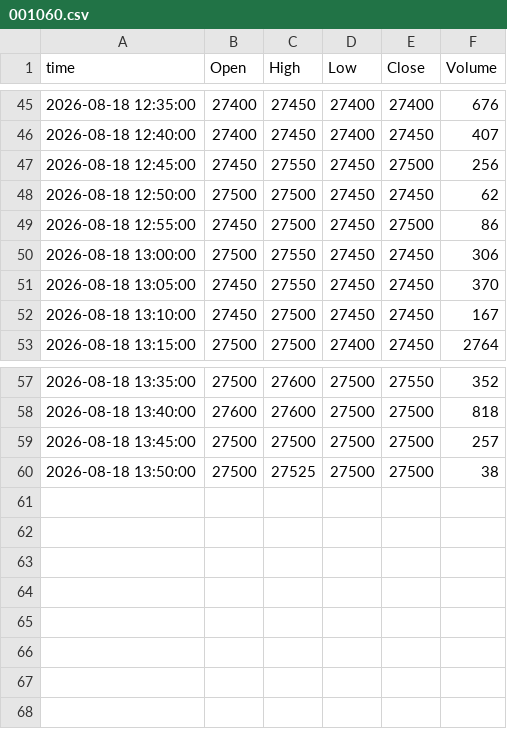
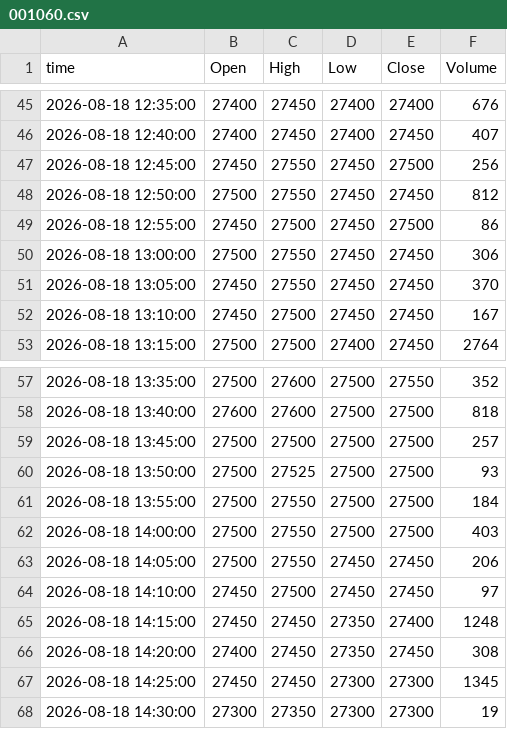
Before and after one commit to ssunsmg-smg/quant-screener, a CSV file: data/intraday/bars/20260818/001060.csv, drawn as a sheet; only a part is shown, gaps mark what is left out.

```diff
--- a/data/intraday/bars/20260818/001060.csv
+++ b/data/intraday/bars/20260818/001060.csv
@@ -47,3 +47,3 @@ time,Open,High,Low,Close,Volume
 2026-08-18 12:45:00,27450,27550,27450,27500,256
-2026-08-18 12:50:00,27500,27500,27450,27450,62
+2026-08-18 12:50:00,27500,27550,27450,27450,812
 2026-08-18 12:55:00,27450,27500,27450,27500,86
@@ -59,2 +59,10 @@ time,Open,High,Low,Close,Volume
 2026-08-18 13:45:00,27500,27500,27500,27500,257
-2026-08-18 13:50:00,27500,27525,27500,27500,38
+2026-08-18 13:50:00,27500,27525,27500,27500,93
+2026-08-18 13:55:00,27500,27550,27500,27500,184
+2026-08-18 14:00:00,27500,27550,27500,27500,403
+2026-08-18 14:05:00,27500,27550,27450,27450,206
+2026-08-18 14:10:00,27450,27500,27450,27450,97
+2026-08-18 14:15:00,27450,27450,27350,27400,1248
+2026-08-18 14:20:00,27400,27450,27350,27450,308
+2026-08-18 14:25:00,27450,27450,27300,27300,1345
+2026-08-18 14:30:00,27300,27350,27300,27300,19
```
Also changed, not shown: 3 other files.
